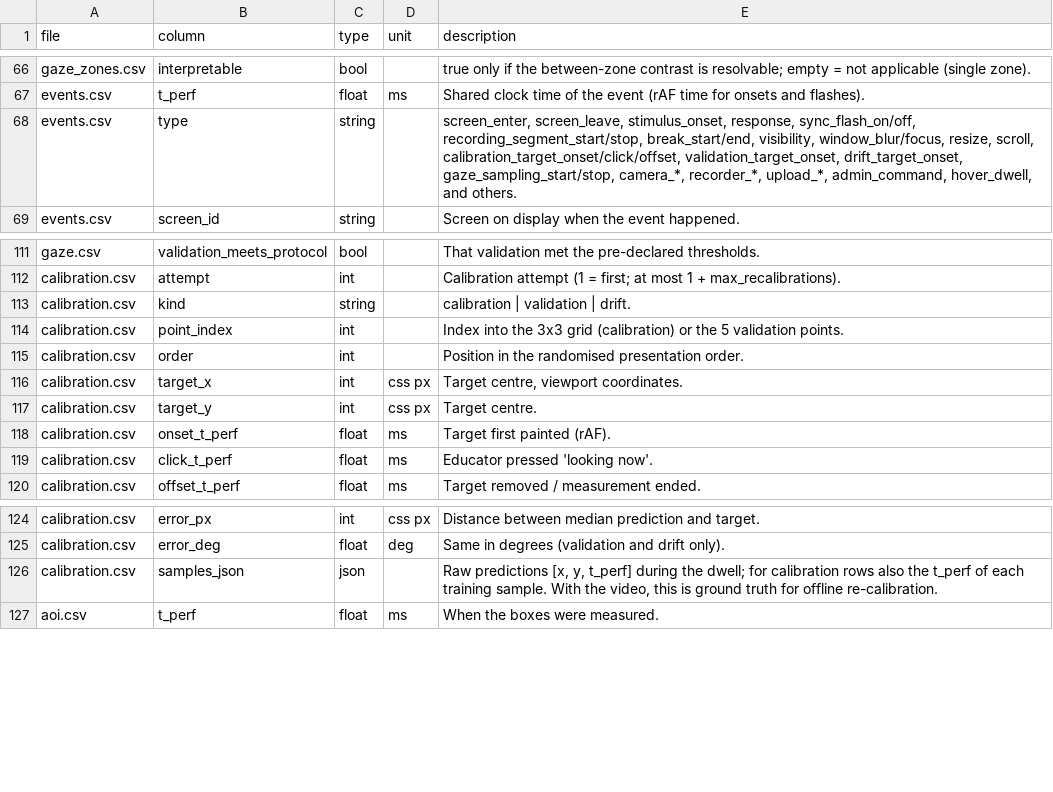
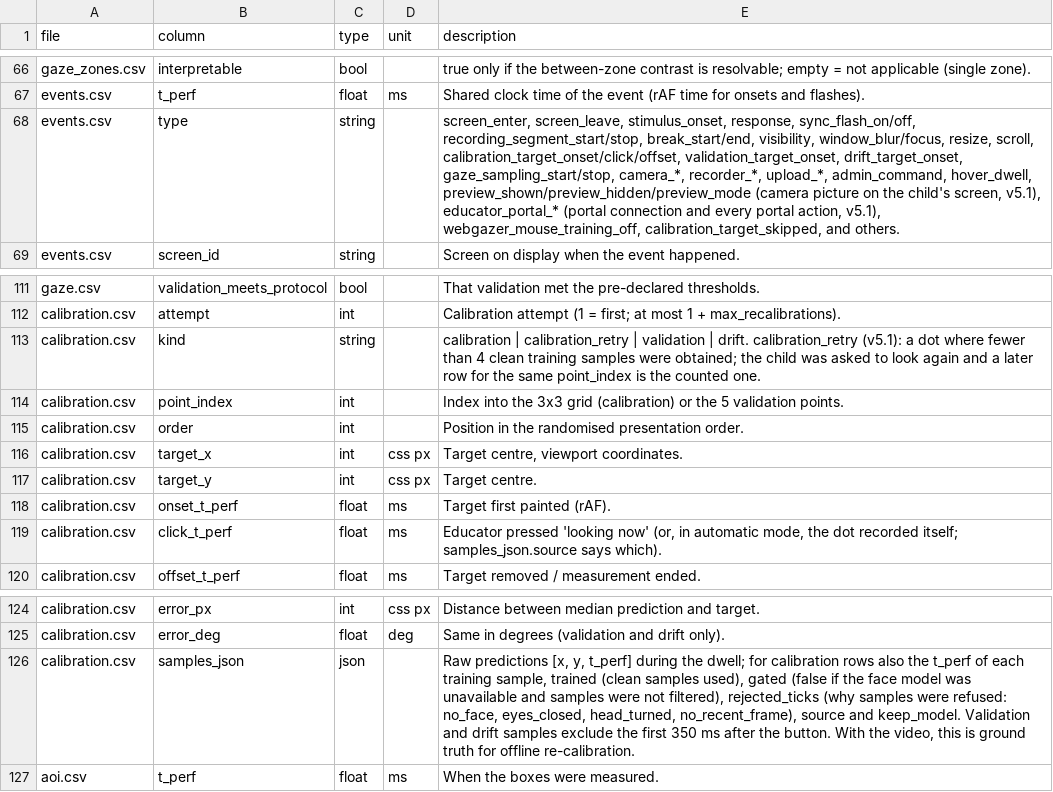
Before and after one commit to mukulyadav525/glide-instrument, a CSV file: DATA_DICTIONARY.csv, drawn as a sheet; only a part is shown, gaps mark what is left out.

```diff
--- a/DATA_DICTIONARY.csv
+++ b/DATA_DICTIONARY.csv
@@ -67,3 +67,3 @@ gaze_zones.csv,interpretable,bool,,true only if the between-zone contrast is res
 events.csv,t_perf,float,ms,Shared clock time of the event (rAF time for onsets and flashes).
-events.csv,type,string,,"screen_enter, screen_leave, stimulus_onset, response, sync_flash_on/off, recording_segment_start/stop, break_start/end, visibility, window_blur/focus, resize, scroll, calibration_target_onset/click/offset, validation_target_onset, drift_target_onset, gaze_sampling_start/stop, camera_*, recorder_*, upload_*, admin_command, hover_dwell, and others."
+events.csv,type,string,,"screen_enter, screen_leave, stimulus_onset, response, sync_flash_on/off, recording_segment_start/stop, break_start/end, visibility, window_blur/focus, resize, scroll, calibration_target_onset/click/offset, validation_target_onset, drift_target_onset, gaze_sampling_start/stop, camera_*, recorder_*, upload_*, admin_command, hover_dwell, preview_shown/preview_hidden/preview_mode (camera picture on the child's screen, v5.1), educator_portal_* (portal connection and every portal action, v5.1), webgazer_mouse_training_off, calibration_target_skipped, and others."
 events.csv,screen_id,string,,Screen on display when the event happened.
@@ -112,3 +112,3 @@ gaze.csv,validation_meets_protocol,bool,,That validation met the pre-declared th
 calibration.csv,attempt,int,,Calibration attempt (1 = first; at most 1 + max_recalibrations).
-calibration.csv,kind,string,,calibration | validation | drift.
+calibration.csv,kind,string,,calibration | calibration_retry | validation | drift. calibration_retry (v5.1): a dot where fewer than 4 clean training samples were obtained; the child was asked to look again and a later row for the same point_index is the counted one.
 calibration.csv,point_index,int,,Index into the 3x3 grid (calibration) or the 5 validation points.
@@ -118,3 +118,3 @@ calibration.csv,target_y,int,css px,Target centre.
 calibration.csv,onset_t_perf,float,ms,Target first painted (rAF).
-calibration.csv,click_t_perf,float,ms,Educator pressed 'looking now'.
+calibration.csv,click_t_perf,float,ms,"Educator pressed 'looking now' (or, in automatic mode, the dot recorded itself; samples_json.source says which)."
 calibration.csv,offset_t_perf,float,ms,Target removed / measurement ended.
@@ -125,3 +125,3 @@ calibration.csv,error_px,int,css px,Distance between median prediction and targe
 calibration.csv,error_deg,float,deg,Same in degrees (validation and drift only).
-calibration.csv,samples_json,json,,"Raw predictions [x, y, t_perf] during the dwell; for calibration rows also the t_perf of each training sample. With the video, this is ground truth for offline re-calibration."
+calibration.csv,samples_json,json,,"Raw predictions [x, y, t_perf] during the dwell; for calibration rows also the t_perf of each training sample, trained (clean samples used), gated (false if the face model was unavailable and samples were not filtered), rejected_ticks (why samples were refused: no_face, eyes_closed, head_turned, no_recent_frame), source and keep_model. Validation and drift samples exclude the first 350 ms after the button. With the video, this is ground truth for offline re-calibration."
 aoi.csv,t_perf,float,ms,When the boxes were measured.
```
Also changed, not shown: 36 other files.
